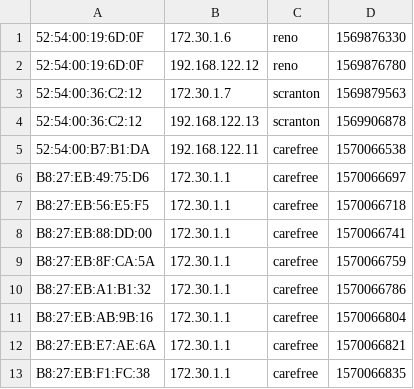
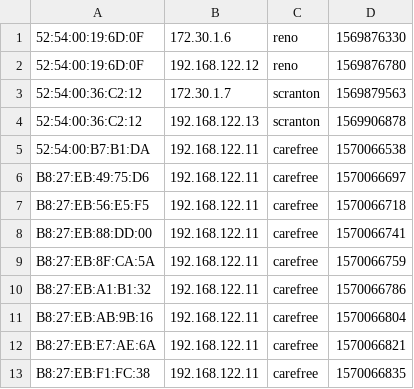
Before and after one commit to CJHouser/piman, a CSV file: hosts.csv, drawn as a sheet.

Commit message:
forcing carefree into hosts

```diff
--- a/hosts.csv
+++ b/hosts.csv
@@ -5,9 +5,9 @@
 52:54:00:B7:B1:DA;192.168.122.11;carefree;1570066538
-B8:27:EB:49:75:D6;172.30.1.1;carefree;1570066697
-B8:27:EB:56:E5:F5;172.30.1.1;carefree;1570066718
-B8:27:EB:88:DD:00;172.30.1.1;carefree;1570066741
-B8:27:EB:8F:CA:5A;172.30.1.1;carefree;1570066759
-B8:27:EB:A1:B1:32;172.30.1.1;carefree;1570066786
-B8:27:EB:AB:9B:16;172.30.1.1;carefree;1570066804
-B8:27:EB:E7:AE:6A;172.30.1.1;carefree;1570066821
-B8:27:EB:F1:FC:38;172.30.1.1;carefree;1570066835
+B8:27:EB:49:75:D6;192.168.122.11;carefree;1570066697
+B8:27:EB:56:E5:F5;192.168.122.11;carefree;1570066718
+B8:27:EB:88:DD:00;192.168.122.11;carefree;1570066741
+B8:27:EB:8F:CA:5A;192.168.122.11;carefree;1570066759
+B8:27:EB:A1:B1:32;192.168.122.11;carefree;1570066786
+B8:27:EB:AB:9B:16;192.168.122.11;carefree;1570066804
+B8:27:EB:E7:AE:6A;192.168.122.11;carefree;1570066821
+B8:27:EB:F1:FC:38;192.168.122.11;carefree;1570066835
```
